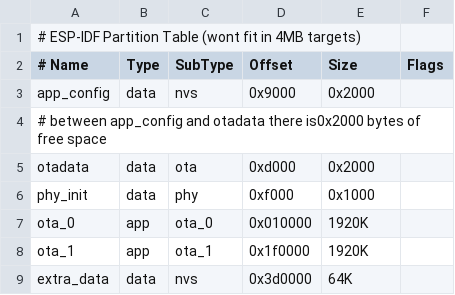
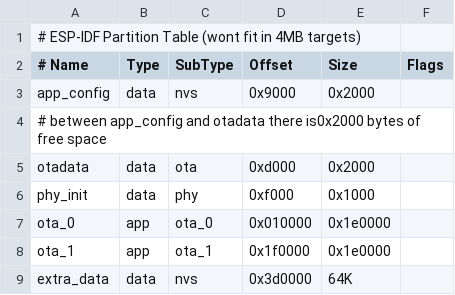
Before and after one commit to brainstorm/ssh-stamp, a CSV file: partitions.csv, drawn as a sheet.

```diff
--- a/partitions.csv
+++ b/partitions.csv
@@ -6,4 +6,4 @@ otadata,      data, ota,     0xd000,   0x2000,
 phy_init,     data, phy,     0xf000,   0x1000,
-ota_0,        app,  ota_0,   0x010000, 1920K,
-ota_1,        app,  ota_1,   0x1f0000, 1920K,
+ota_0,        app,  ota_0,   0x010000, 0x1e0000,
+ota_1,        app,  ota_1,   0x1f0000, 0x1e0000,
 extra_data, data, nvs, 0x3d0000, 64K,
```
Also changed, not shown: 1 other file.
